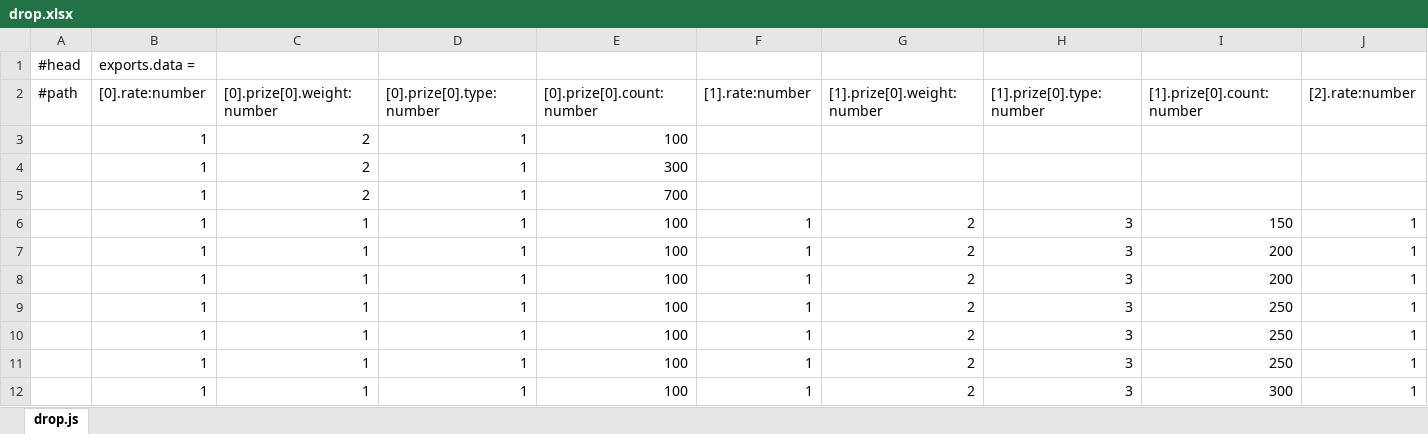
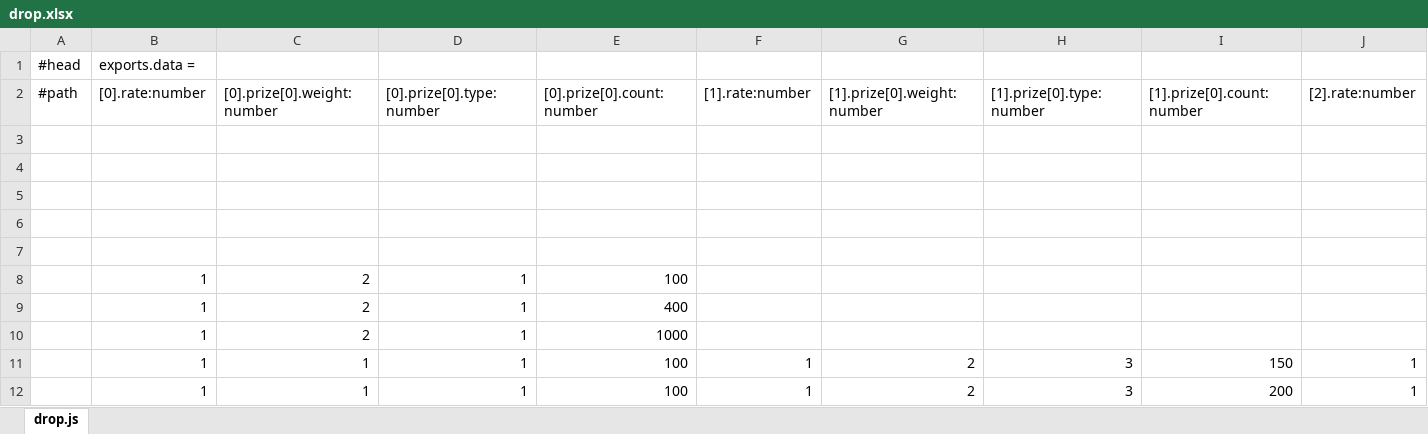
Before and after one commit to faruba/ever-dungeon-data, an Excel workbook: drop.xlsx, sheet drop.js, drawn as a sheet; only a part is shown; the shorter side is filled out with more unchanged rows; values as stored, in another font and other column widths than the file's, no borders; addresses are those after the commit; rows hold the shown columns only; the diff names each change by its address in the sheet, - before the commit and + after, or states it on an @@ line.

```diff
--- a/drop.xlsx (sheet drop.js)
+++ b/drop.xlsx (sheet drop.js)
+row 3: (empty)
+row 4: (empty)
+row 5: (empty)
+row 6: (empty)
+row 7: (empty)
-E9 ([0].prize[0].count:number): 300
+E9 ([0].prize[0].count:number): 400
-E10 ([0].prize[0].count:number): 700
+E10 ([0].prize[0].count:number): 1000
```
Also changed, not shown: enhance.xlsx, items.xlsx, 3 other files.
